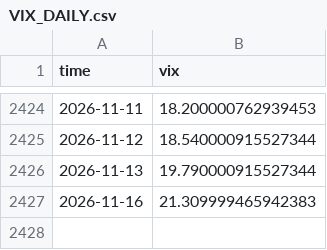
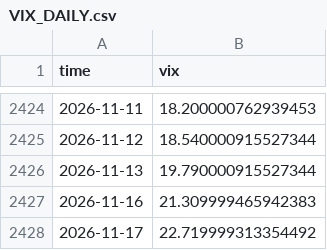
Before and after one commit to manumartinb/CALENDAR_REGIME, a CSV file: feeds/VIX_DAILY.csv, drawn as a sheet; only a part is shown, gaps mark what is left out; the diff names each change by its address in the sheet, - before the commit and + after, or states it on an @@ line.

Commit message:
daily refresh 2026-11-17

```diff
--- a/feeds/VIX_DAILY.csv
+++ b/feeds/VIX_DAILY.csv
+row 2428: 2026-11-17 | 22.719999313354492
```
Also changed, not shown: 1 other file.
